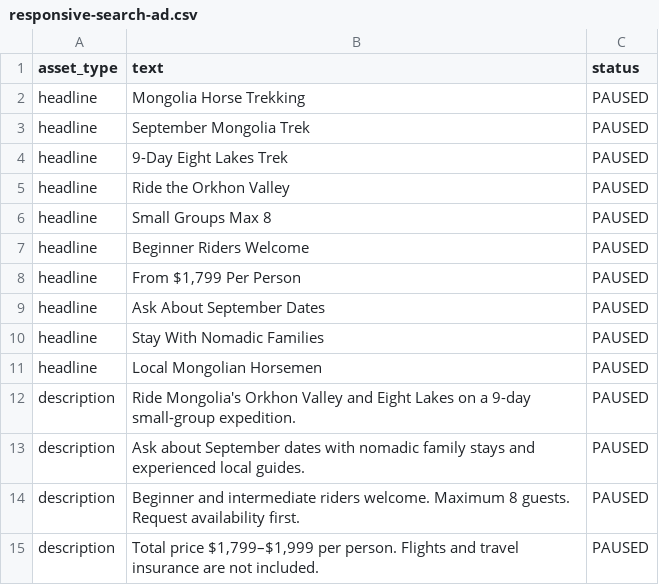
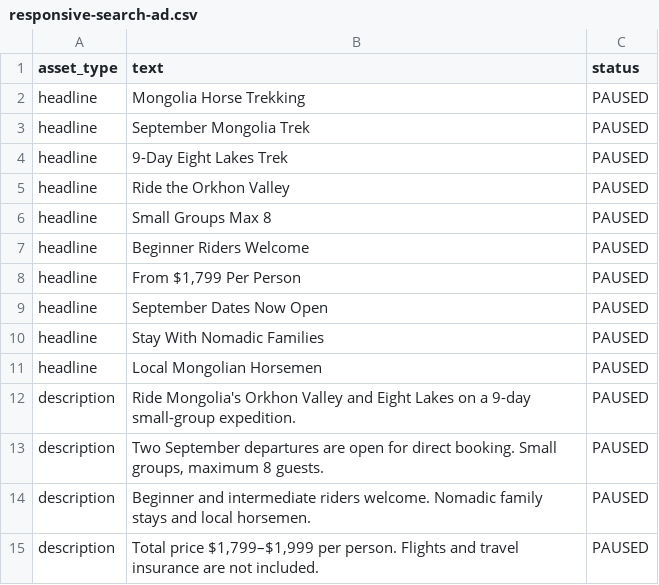
Before and after one commit to yogirob108-ctrl/my-landing-page, a CSV file: docs/marketing/google-ads-september-2026-test/responsive-search-ad.csv, drawn as a sheet.

Commit message:
Approve seven-day September Ads test

```diff
--- a/docs/marketing/google-ads-september-2026-test/responsive-search-ad.csv
+++ b/docs/marketing/google-ads-september-2026-test/responsive-search-ad.csv
@@ -8,3 +8,3 @@ headline,Beginner Riders Welcome,PAUSED
 headline,"From $1,799 Per Person",PAUSED
-headline,Ask About September Dates,PAUSED
+headline,September Dates Now Open,PAUSED
 headline,Stay With Nomadic Families,PAUSED
@@ -12,4 +12,4 @@ headline,Local Mongolian Horsemen,PAUSED
 description,Ride Mongolia's Orkhon Valley and Eight Lakes on a 9-day small-group expedition.,PAUSED
-description,Ask about September dates with nomadic family stays and experienced local guides.,PAUSED
-description,Beginner and intermediate riders welcome. Maximum 8 guests. Request availability first.,PAUSED
+description,"Two September departures are open for direct booking. Small groups, maximum 8 guests.",PAUSED
+description,Beginner and intermediate riders welcome. Nomadic family stays and local horsemen.,PAUSED
 description,"Total price $1,799–$1,999 per person. Flights and travel insurance are not included.",PAUSED
```
Also changed, not shown: 1 other file.
